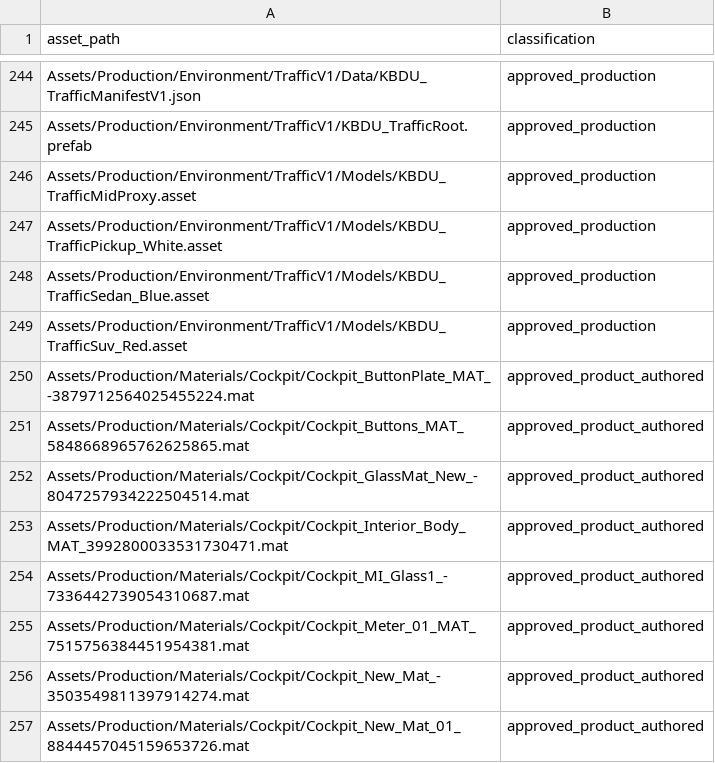
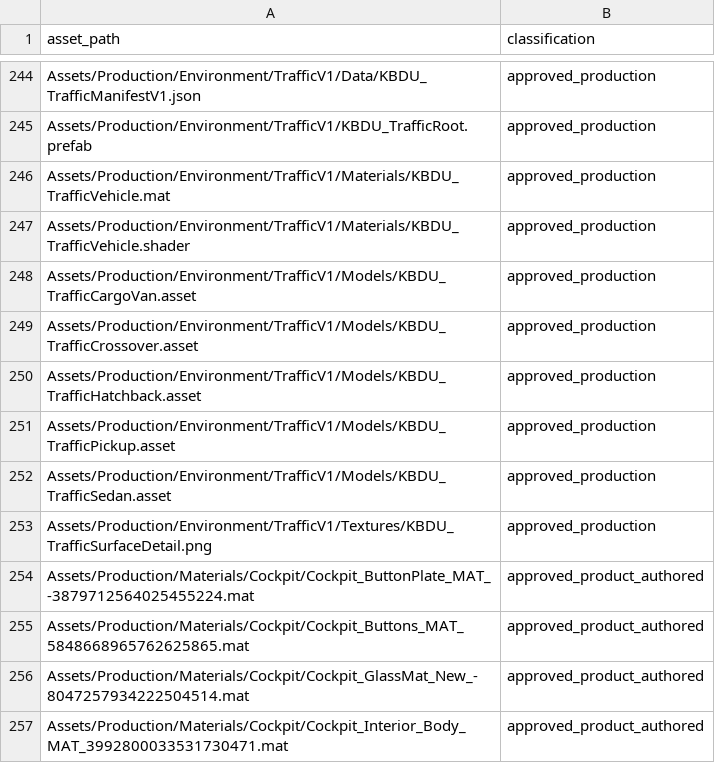
Before and after one commit to alexoviedo/QuestFlight-Alpha, a CSV file: docs/extraction/reports/source_dependency_closure.csv, drawn as a sheet; only a part is shown, gaps mark what is left out; the shorter side is filled out with more unchanged rows.

Commit message:
feat: add varied Quest road traffic fleet

```diff
--- a/docs/extraction/reports/source_dependency_closure.csv
+++ b/docs/extraction/reports/source_dependency_closure.csv
@@ -245,6 +245,10 @@ asset_path,classification
 "Assets/Production/Environment/TrafficV1/KBDU_TrafficRoot.prefab","approved_production"
-"Assets/Production/Environment/TrafficV1/Models/KBDU_TrafficMidProxy.asset","approved_production"
-"Assets/Production/Environment/TrafficV1/Models/KBDU_TrafficPickup_White.asset","approved_production"
-"Assets/Production/Environment/TrafficV1/Models/KBDU_TrafficSedan_Blue.asset","approved_production"
-"Assets/Production/Environment/TrafficV1/Models/KBDU_TrafficSuv_Red.asset","approved_production"
+"Assets/Production/Environment/TrafficV1/Materials/KBDU_TrafficVehicle.mat","approved_production"
+"Assets/Production/Environment/TrafficV1/Materials/KBDU_TrafficVehicle.shader","approved_production"
+"Assets/Production/Environment/TrafficV1/Models/KBDU_TrafficCargoVan.asset","approved_production"
+"Assets/Production/Environment/TrafficV1/Models/KBDU_TrafficCrossover.asset","approved_production"
+"Assets/Production/Environment/TrafficV1/Models/KBDU_TrafficHatchback.asset","approved_production"
+"Assets/Production/Environment/TrafficV1/Models/KBDU_TrafficPickup.asset","approved_production"
+"Assets/Production/Environment/TrafficV1/Models/KBDU_TrafficSedan.asset","approved_production"
+"Assets/Production/Environment/TrafficV1/Textures/KBDU_TrafficSurfaceDetail.png","approved_production"
 "Assets/Production/Materials/Cockpit/Cockpit_ButtonPlate_MAT_-3879712564025455224.mat","approved_product_authored"
```
Also changed, not shown: 43 other files.
